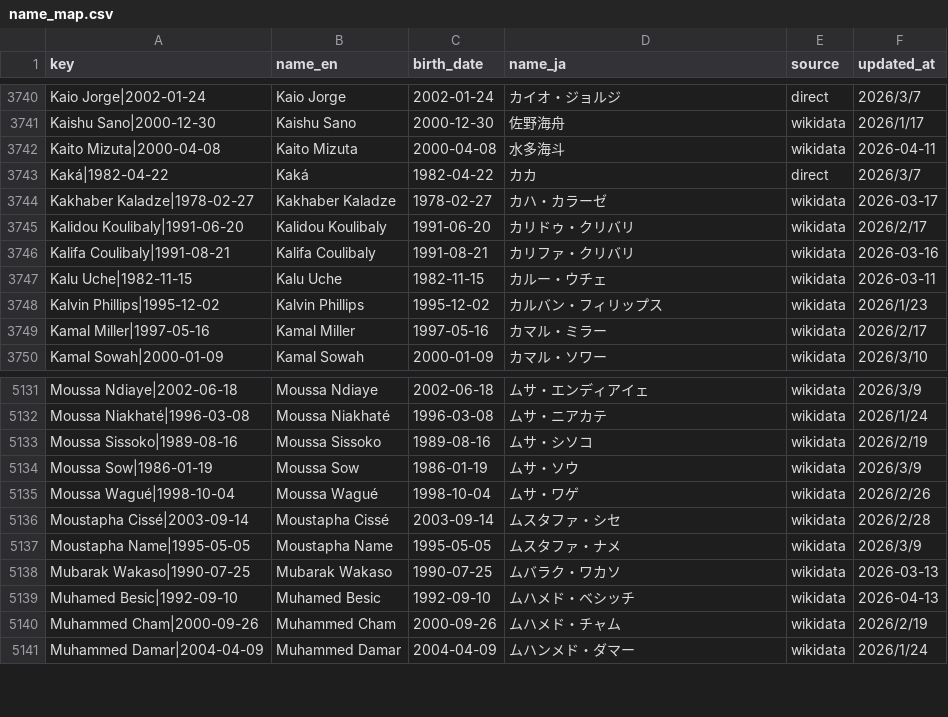
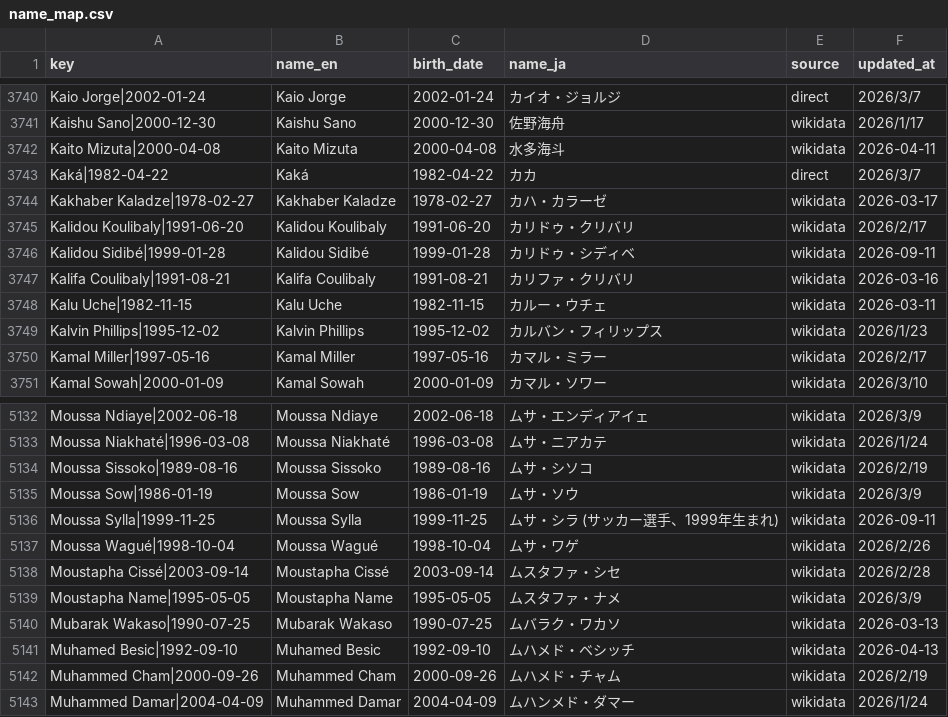
Before and after one commit to football-archive/start, a CSV file: src/data/name_map.csv, drawn as a sheet; only a part is shown, gaps mark what is left out.

```diff
--- a/src/data/name_map.csv
+++ b/src/data/name_map.csv
@@ -3745,2 +3745,3 @@ Kakhaber Kaladze|1978-02-27,Kakhaber Kaladze,1978-02-27,カハ・カラーゼ,wi
 Kalidou Koulibaly|1991-06-20,Kalidou Koulibaly,1991-06-20,カリドゥ・クリバリ,wikidata,2026/2/17
+Kalidou Sidibé|1999-01-28,Kalidou Sidibé,1999-01-28,カリドゥ・シディベ,wikidata,2026-09-11
 Kalifa Coulibaly|1991-08-21,Kalifa Coulibaly,1991-08-21,カリファ・クリバリ,wikidata,2026-03-16
@@ -5134,2 +5135,3 @@ Moussa Sissoko|1989-08-16,Moussa Sissoko,1989-08-16,ムサ・シソコ,wikidata,
 Moussa Sow|1986-01-19,Moussa Sow,1986-01-19,ムサ・ソウ,wikidata,2026/3/9
+Moussa Sylla|1999-11-25,Moussa Sylla,1999-11-25,ムサ・シラ (サッカー選手、1999年生まれ),wikidata,2026-09-11
 Moussa Wagué|1998-10-04,Moussa Wagué,1998-10-04,ムサ・ワゲ,wikidata,2026/2/26
```
Also changed, not shown: src/data/name_map_fail.csv, src/data/nt_iw_activity.csv, 4 other files.
